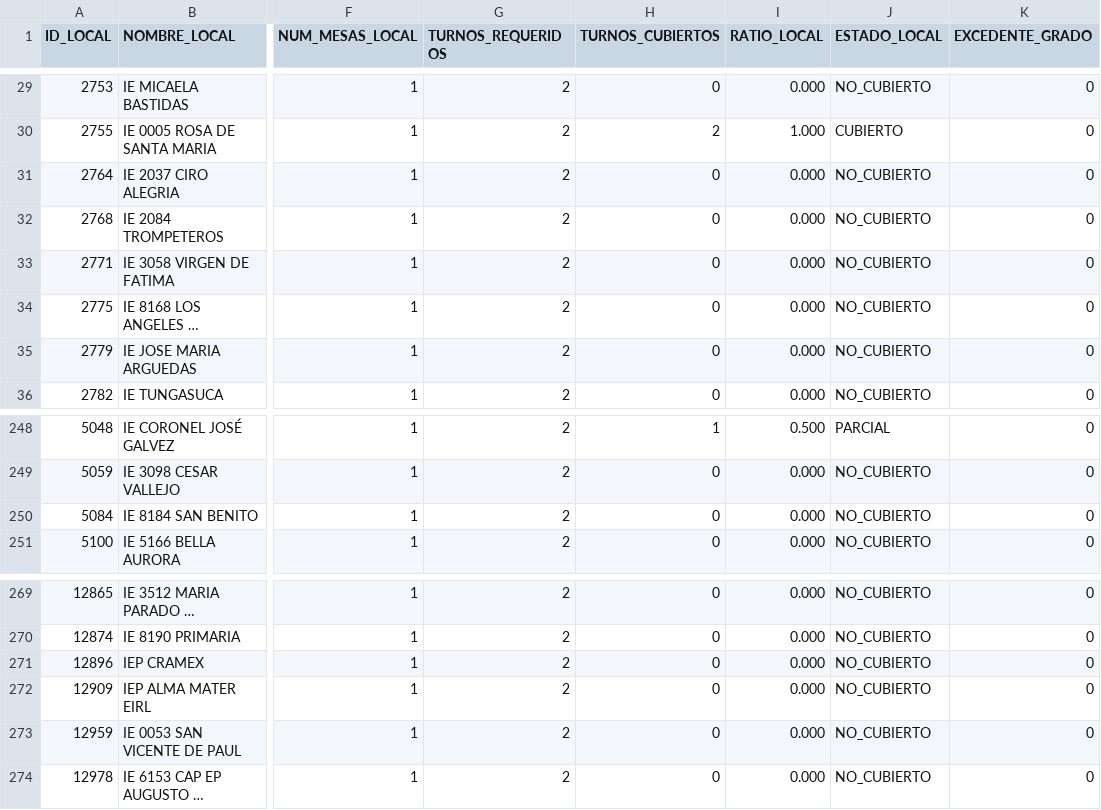
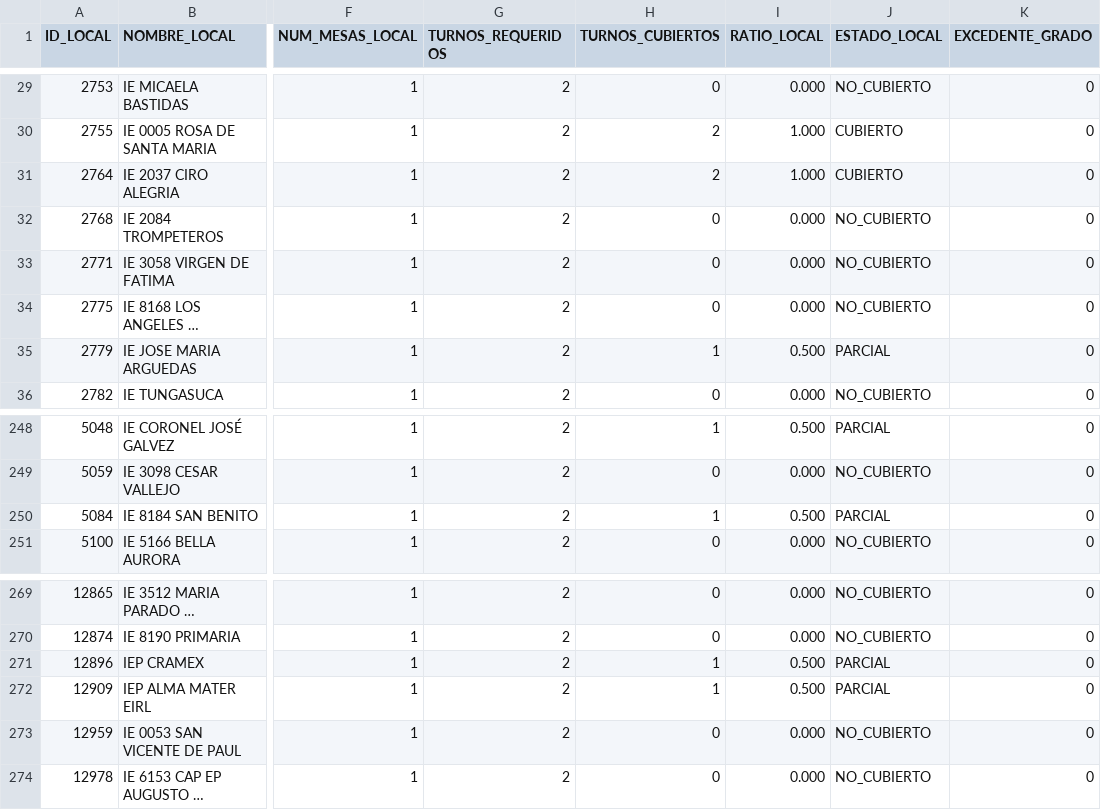
Before and after one commit to actransparencia-monitoreo/mapa-cobertura-lima, a CSV file: data/locales.csv, drawn as a sheet; only a part is shown, gaps mark what is left out; long unchanged cells end in …; the diff names each change by its address in the sheet, - before the commit and + after, or states it on an @@ line.

Commit message:
datos: 386/77/29/3 sobre 495 locales · 2026-09-17 17:00 (MOTOR)

```diff
--- a/data/locales.csv
+++ b/data/locales.csv
-H31 (TURNOS_CUBIERTOS): 0
+H31 (TURNOS_CUBIERTOS): 2
-I31 (RATIO_LOCAL): 0.000
+I31 (RATIO_LOCAL): 1.000
-J31 (ESTADO_LOCAL): NO_CUBIERTO
+J31 (ESTADO_LOCAL): CUBIERTO
-H35 (TURNOS_CUBIERTOS): 0
+H35 (TURNOS_CUBIERTOS): 1
-I35 (RATIO_LOCAL): 0.000
+I35 (RATIO_LOCAL): 0.500
-J35 (ESTADO_LOCAL): NO_CUBIERTO
+J35 (ESTADO_LOCAL): PARCIAL
-H250 (TURNOS_CUBIERTOS): 0
+H250 (TURNOS_CUBIERTOS): 1
-I250 (RATIO_LOCAL): 0.000
+I250 (RATIO_LOCAL): 0.500
-J250 (ESTADO_LOCAL): NO_CUBIERTO
+J250 (ESTADO_LOCAL): PARCIAL
-H271:H272 (TURNOS_CUBIERTOS): 0
+H271:H272 (TURNOS_CUBIERTOS): 1
-I271:I272 (RATIO_LOCAL): 0.000
+I271:I272 (RATIO_LOCAL): 0.500
-J271:J272 (ESTADO_LOCAL): NO_CUBIERTO
+J271:J272 (ESTADO_LOCAL): PARCIAL
```
